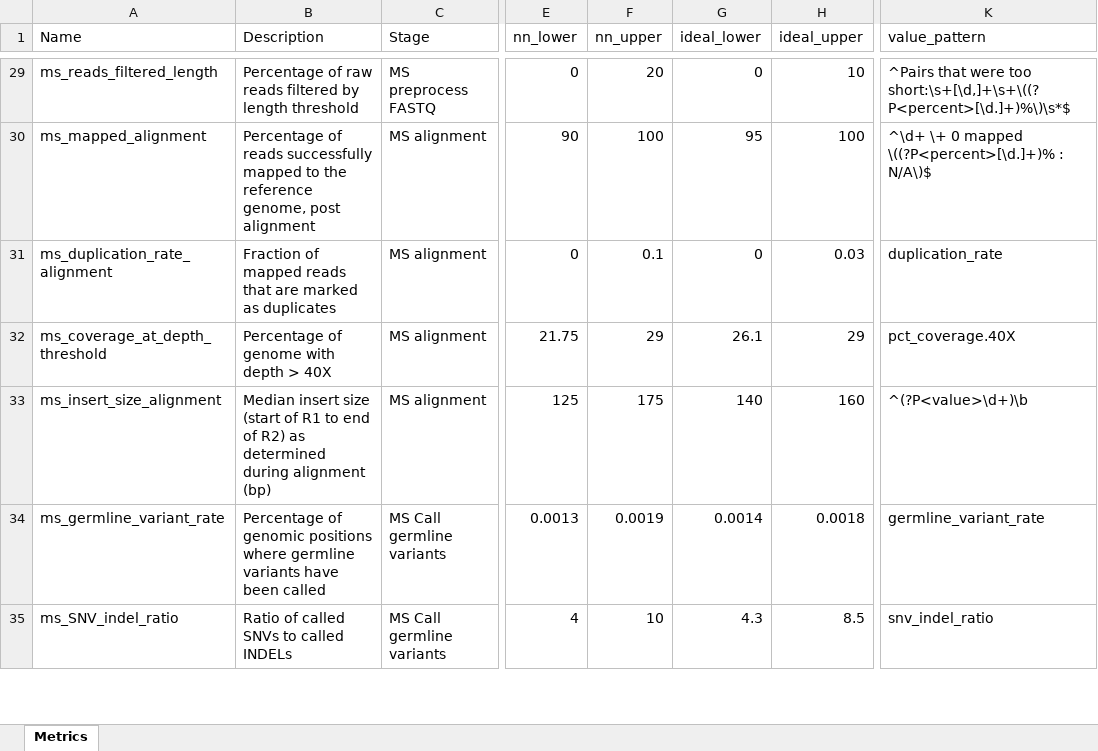
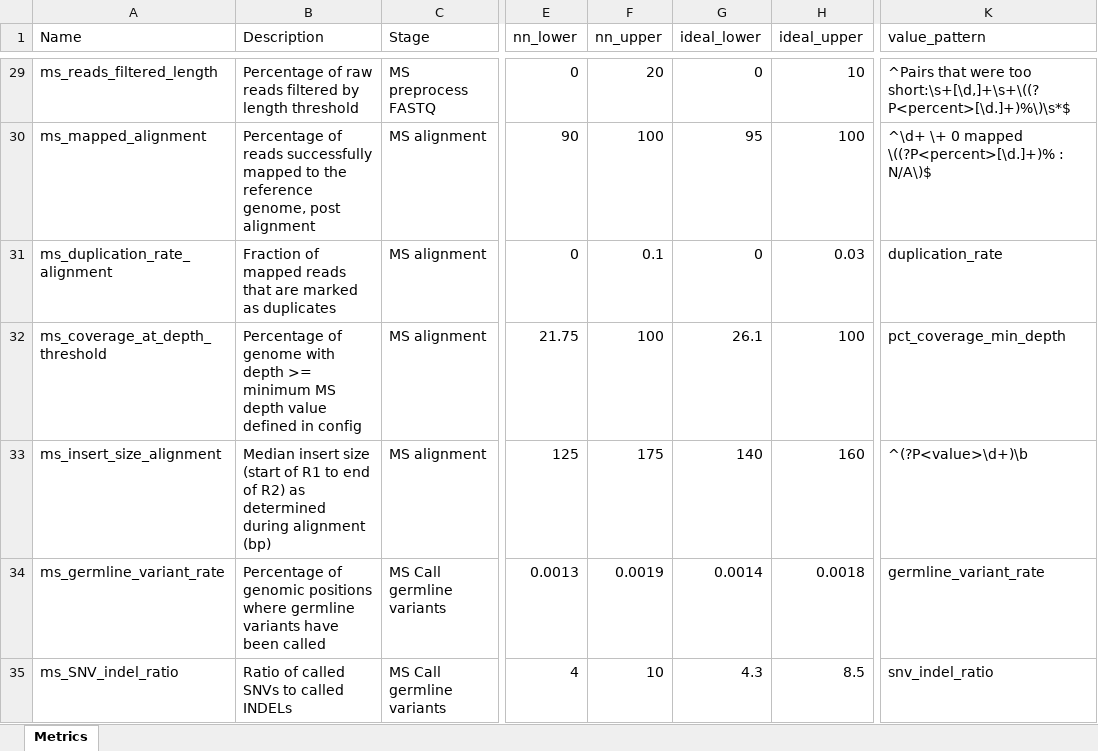
Before and after one commit to systematicmedicine/SomaticCODEC, an Excel workbook: config/component_level_metrics.xlsx, sheet Metrics, drawn as a sheet; only a part is shown, gaps mark what is left out; values as stored, in another font and other column widths than the file's, no borders; the diff names each change by its address in the sheet, - before the commit and + after, or states it on an @@ line.

Commit message:
Updated targets for ms coverage at depth threshold and removed hardcoded depth value

```diff
--- a/config/component_level_metrics.xlsx (sheet Metrics)
+++ b/config/component_level_metrics.xlsx (sheet Metrics)
-B32 (Description): …with depth > 40X
+B32 (Description): …with depth >= minimum MS depth value defined in config
-F32 (nn_upper): 29
+F32 (nn_upper): 100
-H32 (ideal_upper): 29
+H32 (ideal_upper): 100
-K32 (value_pattern): pct_coverage.40X
+K32 (value_pattern): pct_coverage_min_depth
```
Also changed, not shown: 3 other files.
